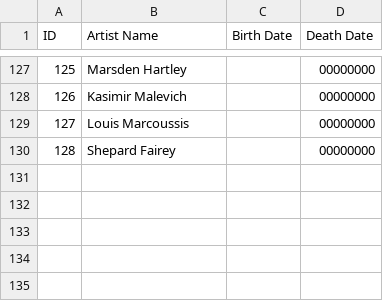
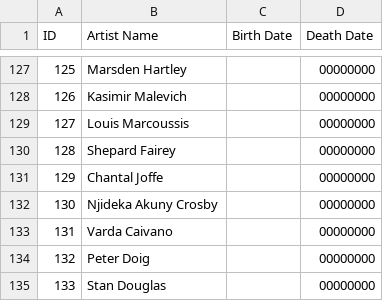
Before and after one commit to eindacor/artfunkel, a CSV file: artists.csv, drawn as a sheet; only a part is shown, gaps mark what is left out; the diff names each change by its address in the sheet, - before the commit and + after, or states it on an @@ line.

Commit message:
updated artists/paintings

```diff
--- a/artists.csv
+++ b/artists.csv
+row 131: 129 | Chantal Joffe |  | 00000000
+row 132: 130 | Njideka Akuny Crosby |  | 00000000
+row 133: 131 | Varda Caivano |  | 00000000
+row 134: 132 | Peter Doig |  | 00000000
+row 135: 133 | Stan Douglas |  | 00000000
```
Also changed, not shown: paintings.csv, 1 other file.
